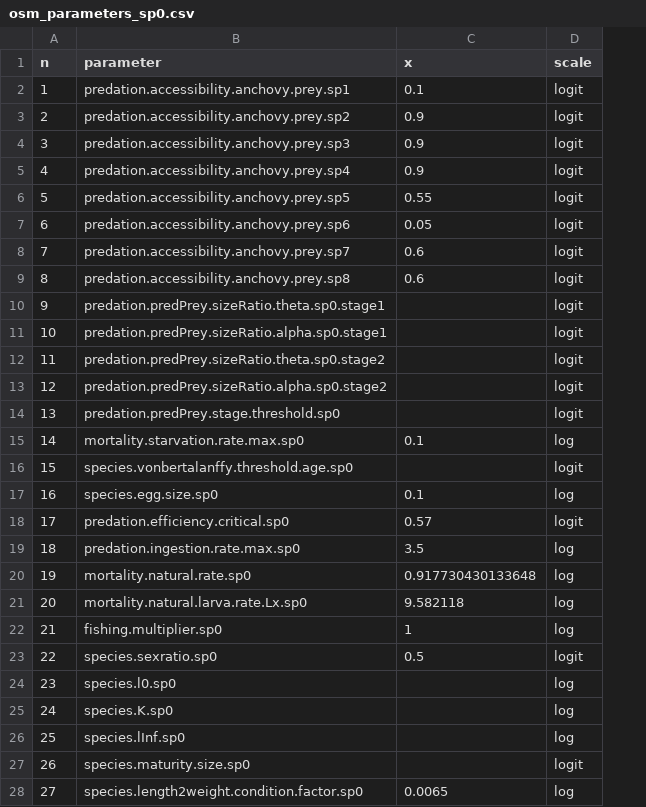
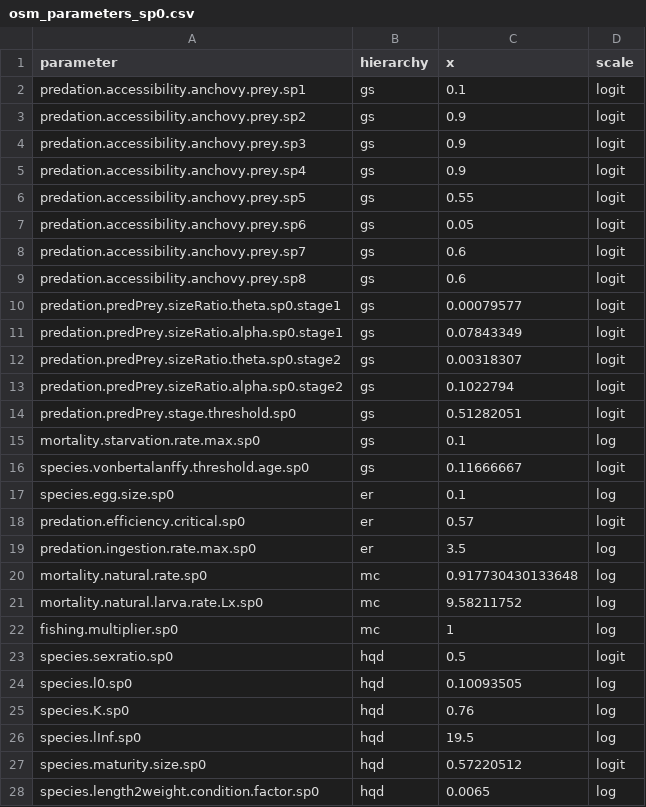
Before and after one commit to CriscelyLP/lujan_etal_2023_ua_osmose, a CSV file: 2.get-doe/dataPerturbation/osm_parameters_sp0.csv, drawn as a sheet; removed rows and columns are numbered as before the commit, all else as after; the diff names each change by its address in the sheet, - before the commit and + after, or states it on an @@ line.

```diff
--- a/2.get-doe/dataPerturbation/osm_parameters_sp0.csv
+++ b/2.get-doe/dataPerturbation/osm_parameters_sp0.csv
-column A (n), rows 2-28: 1 | 2 | 3 | 4 | 5 | 6 | 7 | 8 | 9 | 10 | 11 | 12 | 13 | 14 | 15 | 16 | 17 | 18 | 19 | 20 | 21 | 22 | 23 | 24 | 25 | 26 | 27
+column B (hierarchy), rows 2-28: gs | gs | gs | gs | gs | gs | gs | gs | gs | gs | gs | gs | gs | gs | gs | er | er | er | mc | mc | mc | hqd | hqd | hqd | hqd | hqd | hqd
-C10 (x): (empty)
+C10 (x): 0.00079577
-C11 (x): (empty)
+C11 (x): 0.07843349
-C12 (x): (empty)
+C12 (x): 0.00318307
-C13 (x): (empty)
+C13 (x): 0.1022794
-C14 (x): (empty)
+C14 (x): 0.51282051
-C16 (x): (empty)
+C16 (x): 0.11666667
-C21 (x): 9.582118
+C21 (x): 9.58211752
-C24 (x): (empty)
+C24 (x): 0.10093505
-C25 (x): (empty)
+C25 (x): 0.76
-C26 (x): (empty)
+C26 (x): 19.5
-C27 (x): (empty)
+C27 (x): 0.57220512
```
Also changed, not shown: 2.get-doe/dataPerturbation/osm_parameters_sp1.csv, 2.get-doe/dataPerturbation/osm_parameters_sp2.csv, 6 other files.
